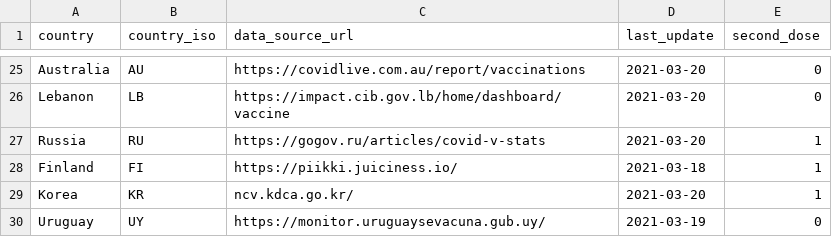
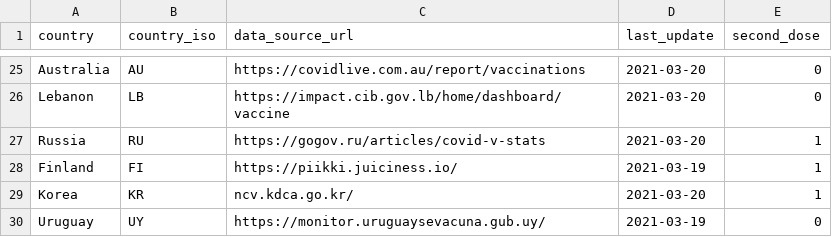
Before and after one commit to sociepy/covid19-vaccination-subnational, a CSV file: data/country_info.csv, drawn as a sheet; only a part is shown, gaps mark what is left out.

```diff
--- a/data/country_info.csv
+++ b/data/country_info.csv
@@ -27,3 +27,3 @@ Lebanon,LB,https://impact.cib.gov.lb/home/dashboard/vaccine,2021-03-20,0
 Russia,RU,https://gogov.ru/articles/covid-v-stats,2021-03-20,1
-Finland,FI,https://piikki.juiciness.io/,2021-03-18,1
+Finland,FI,https://piikki.juiciness.io/,2021-03-19,1
 Korea,KR,ncv.kdca.go.kr/,2021-03-20,1
```
Also changed, not shown: data/countries/Finland.csv, 5 other files.
